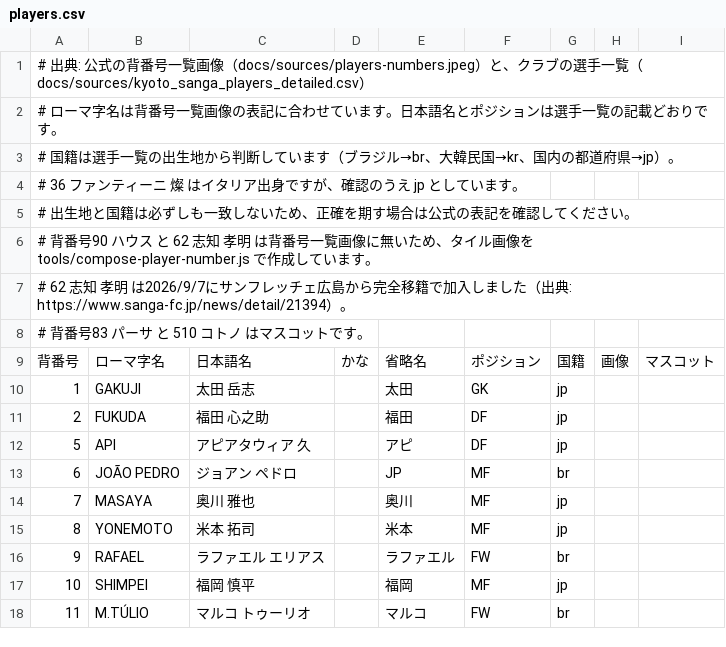
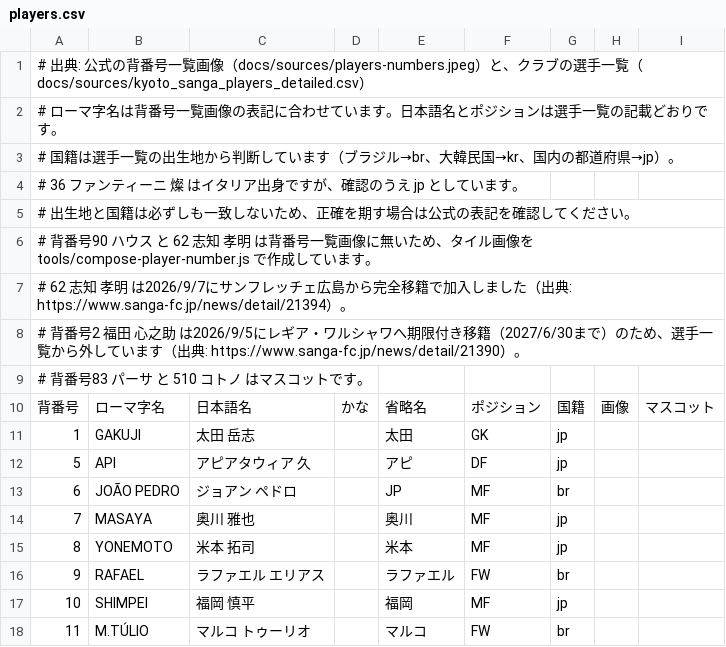
Before and after one commit to koteikara/Sanga, a CSV file: docs/sheets/players.csv, drawn as a sheet; only a part is shown.

```diff
--- a/docs/sheets/players.csv
+++ b/docs/sheets/players.csv
@@ -7,2 +7,3 @@
 # 62 志知 孝明 は2026/9/7にサンフレッチェ広島から完全移籍で加入しました（出典: https://www.sanga-fc.jp/news/detail/21394）。
+# 背番号2 福田 心之助 は2026/9/5にレギア・ワルシャワへ期限付き移籍（2027/6/30まで）のため、選手一覧から外しています（出典: https://www.sanga-fc.jp/news/detail/21390）。
 # 背番号83 パーサ と 510 コトノ はマスコットです。
@@ -10,3 +11,2 @@
 1,GAKUJI,太田 岳志,,太田,GK,jp,,
-2,FUKUDA,福田 心之助,,福田,DF,jp,,
 5,API,アピアタウィア 久,,アピ,DF,jp,,
```
Also changed, not shown: 10 other files.
